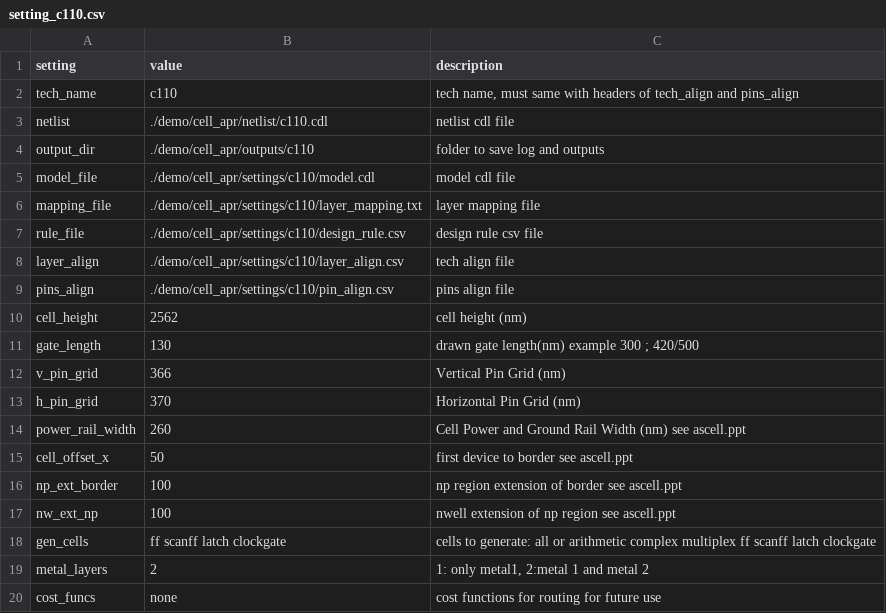
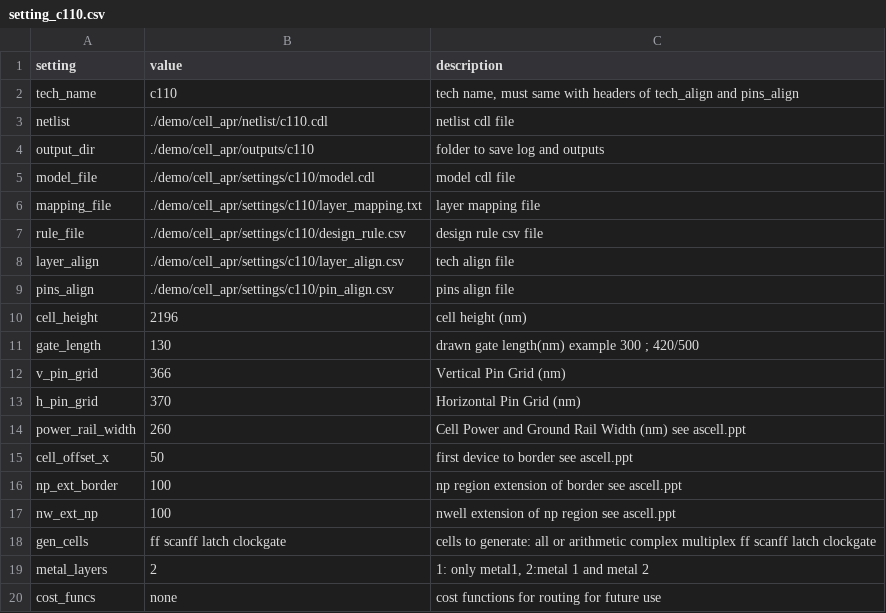
Before and after one commit to leiyuan1989/ipmigration, a CSV file: demo/cell_apr/setting_c110.csv, drawn as a sheet.

```diff
--- a/demo/cell_apr/setting_c110.csv
+++ b/demo/cell_apr/setting_c110.csv
@@ -9,3 +9,3 @@ layer_align,./demo/cell_apr/settings/c110/layer_align.csv,"tech align file"
 pins_align,./demo/cell_apr/settings/c110/pin_align.csv,"pins align file"
-cell_height,2562,"cell height (nm)"
+cell_height,2196,"cell height (nm)"
 gate_length,130,"drawn gate length(nm) example 300 ; 420/500"
```
Also changed, not shown: demo/cell_apr/settings/c110/design_rule.csv, demo/rule/output/s40.drc_extract_rules.csv, 24 other files.
